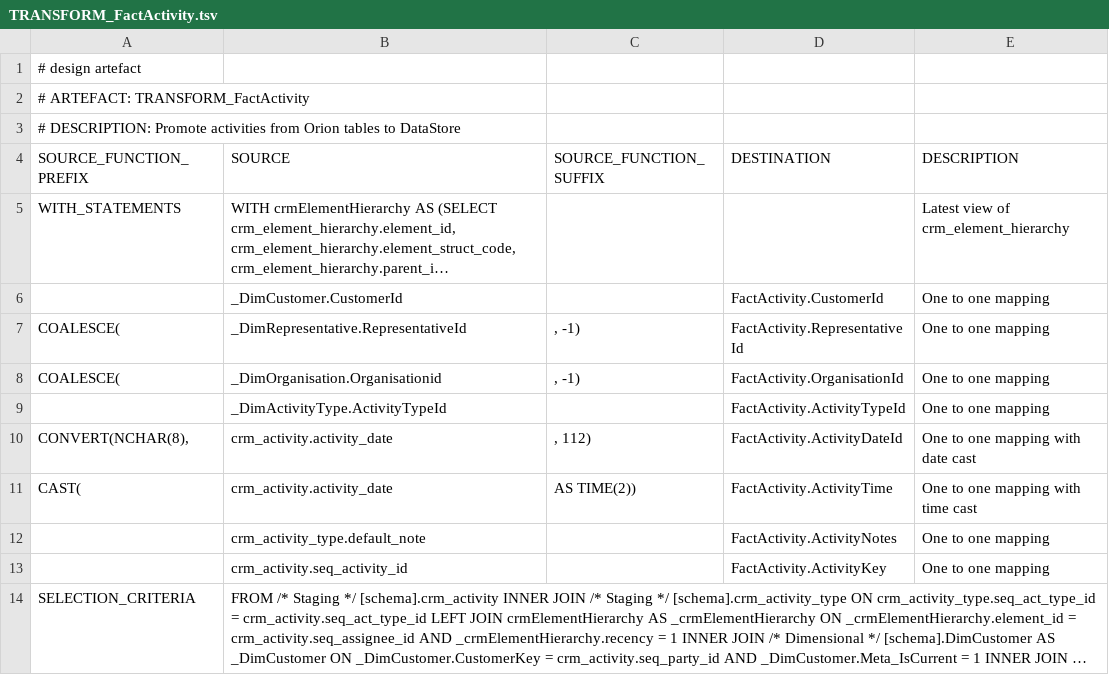
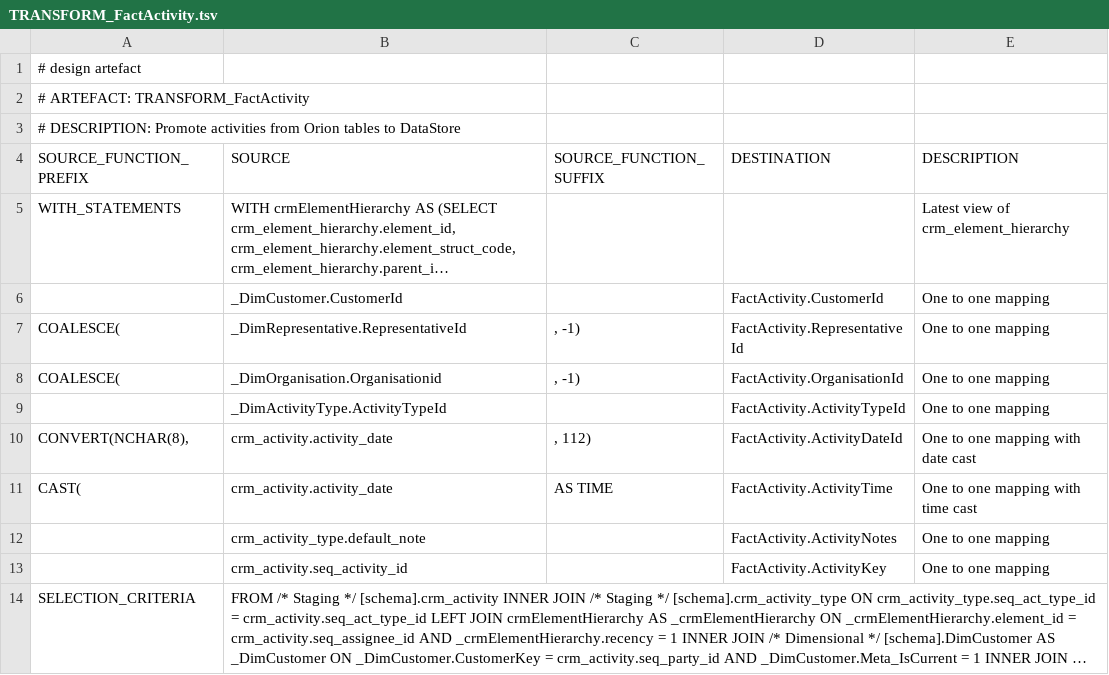
Before and after one commit to melvinwi/EDWCI, a TSV file: transformations/TRANSFORM_FactActivity.tsv, drawn as a sheet; long unchanged cells end in ….

Commit message:
Replaced TIME(2) with TIME [#497]

```diff
--- a/transformations/TRANSFORM_FactActivity.tsv
+++ b/transformations/TRANSFORM_FactActivity.tsv
@@ -10,3 +10,3 @@ COALESCE(	_DimOrganisation.Organisationid	", -1)"	FactActivity.OrganisationId	On
 "CONVERT(NCHAR(8),"	crm_activity.activity_date	", 112)"	FactActivity.ActivityDateId	One to one mapping with date cast
-CAST(	crm_activity.activity_date	 AS TIME(2))	FactActivity.ActivityTime	One to one mapping with time cast
+CAST(	crm_activity.activity_date	 AS TIME	FactActivity.ActivityTime	One to one mapping with time cast
 	crm_activity_type.default_note		FactActivity.ActivityNotes	One to one mapping
```
Also changed, not shown: datastore/FactActivity.tsv, 1 other file.
